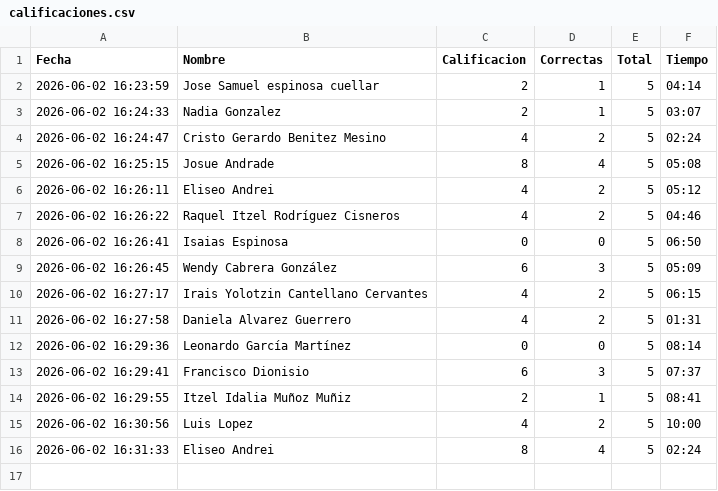
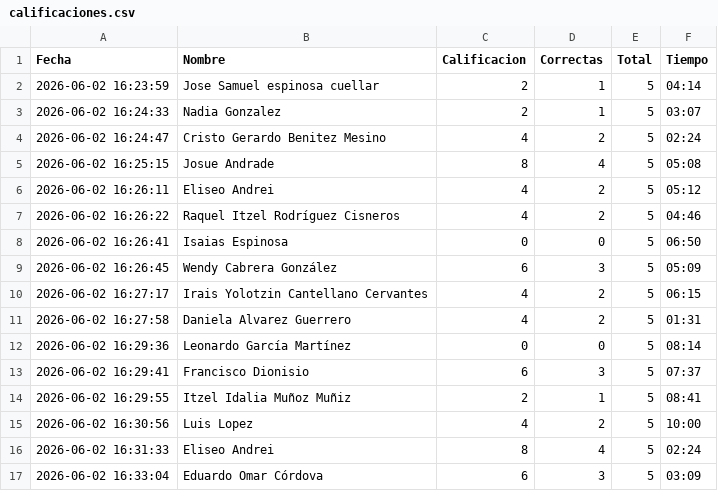
Before and after one commit to gbdiazc/Intro-python-cientifico-2026, a CSV file: calificaciones.csv, drawn as a sheet.

Commit message:
Calificacion: Eduardo Omar Córdova — 6/10

```diff
--- a/calificaciones.csv
+++ b/calificaciones.csv
@@ -16 +16,2 @@ Fecha,Nombre,Calificacion,Correctas,Total,Tiempo
 2026-06-02 16:31:33,"Eliseo Andrei",8,4,5,02:24
+2026-06-02 16:33:04,"Eduardo Omar Córdova",6,3,5,03:09
```
